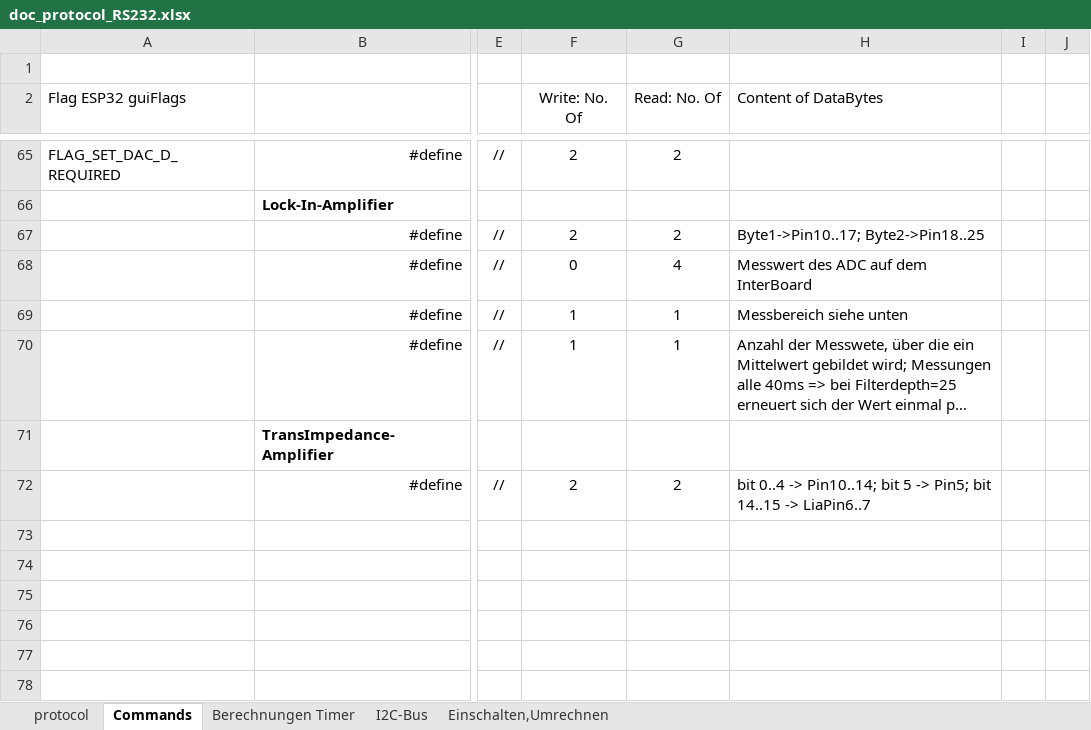
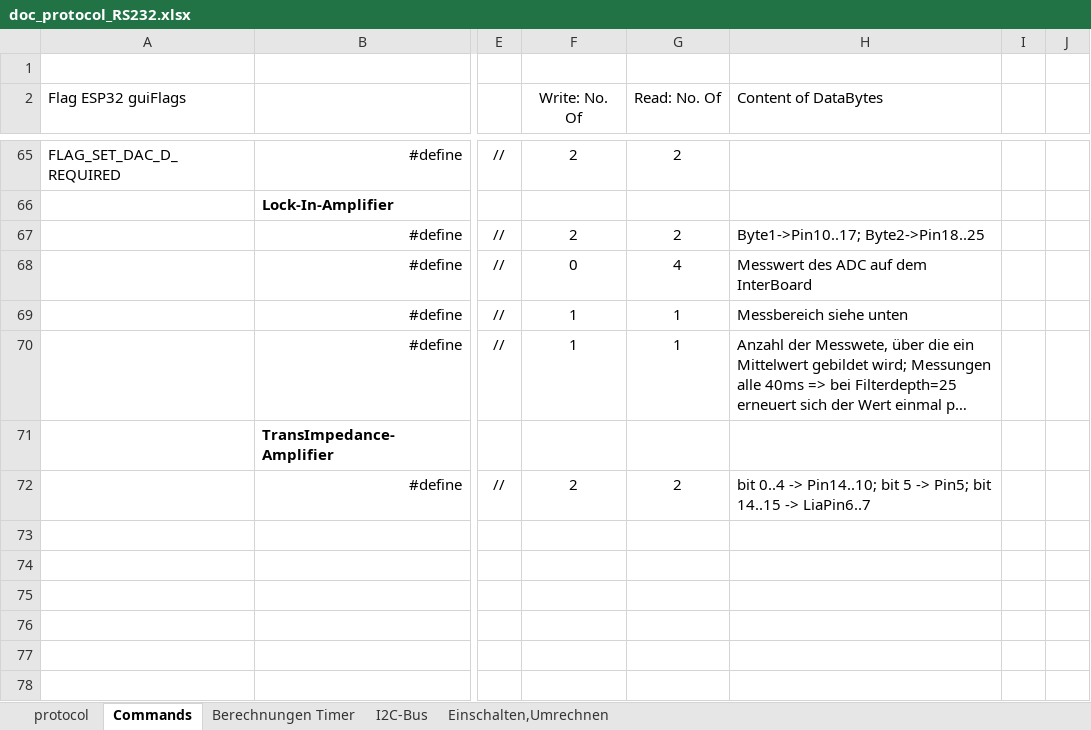
Before and after one commit to ThomasFiller/Rambo2_FW_ESP32, an Excel workbook: doc_protocol_RS232.xlsx, sheet Commands, drawn as a sheet; only a part is shown, gaps mark what is left out; long unchanged cells end in …; values as stored, in another font and other column widths than the file's, no borders; the diff names each change by its address in the sheet, - before the commit and + after, or states it on an @@ line.

```diff
--- a/doc_protocol_RS232.xlsx (sheet Commands)
+++ b/doc_protocol_RS232.xlsx (sheet Commands)
-H72 (Content of DataBytes): …0..4 -> Pin10..14; bit 5…
+H72 (Content of DataBytes): …0..4 -> Pin14..10; bit 5…
```
Also changed, not shown: 8 other files.
